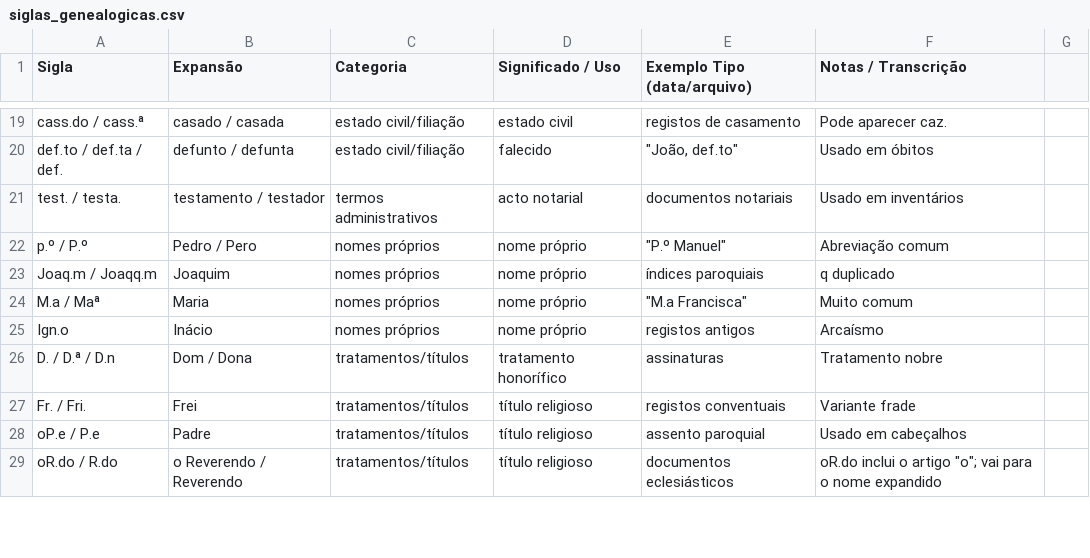
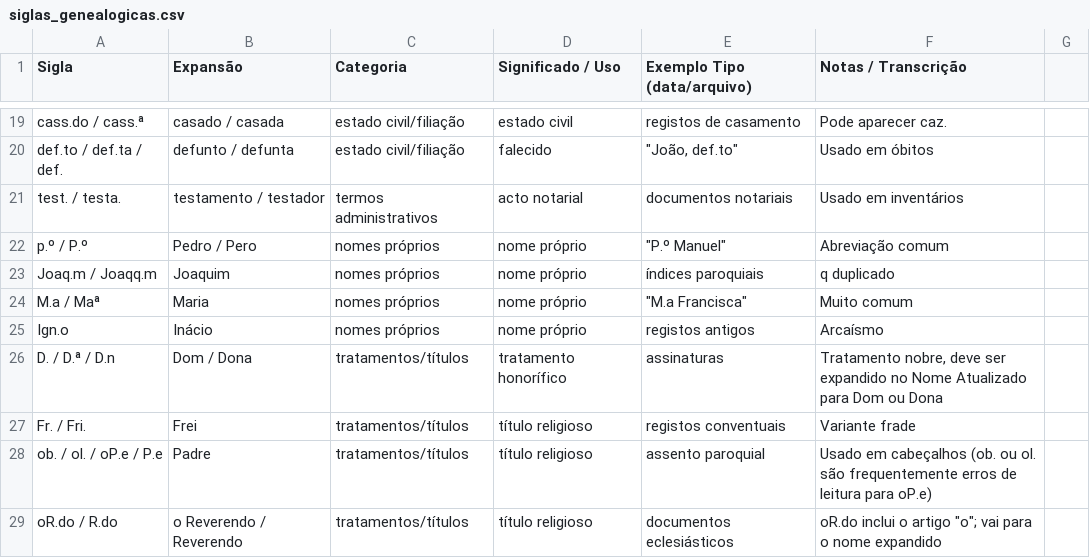
Before and after one commit to justAndre02/Processador-de-Manuscritos-Genealogicos, a CSV file: siglas_genealogicas.csv, drawn as a sheet; only a part is shown, gaps mark what is left out; the diff covers the shown part only.

```diff
--- a/siglas_genealogicas.csv
+++ b/siglas_genealogicas.csv
@@ -25,5 +25,5 @@ M.a / Maª,Maria,nomes próprios,nome próprio,"""M.a Francisca""",Muito comum
 Ign.o,Inácio,nomes próprios,nome próprio,registos antigos,Arcaísmo
-D. / D.ª / D.n,Dom / Dona,tratamentos/títulos,tratamento honorífico,assinaturas,Tratamento nobre
+D. / D.ª / D.n,Dom / Dona,tratamentos/títulos,tratamento honorífico,assinaturas,"Tratamento nobre, deve ser expandido no Nome Atualizado para Dom ou Dona"
 Fr. / Fri.,Frei,tratamentos/títulos,título religioso,registos conventuais,Variante frade
-oP.e / P.e,Padre,tratamentos/títulos,título religioso,assento paroquial,Usado em cabeçalhos
+ob. / ol. / oP.e / P.e,Padre,tratamentos/títulos,título religioso,assento paroquial,Usado em cabeçalhos (ob. ou ol. são frequentemente erros de leitura para oP.e)
 oR.do / R.do,o Reverendo / Reverendo,tratamentos/títulos,título religioso,documentos eclesiásticos,oR.do inclui o artigo "o"; vai para o nome expandido
```
Also changed, not shown: 12 added rows and 14 edited cells elsewhere in this file, 5 other files.
